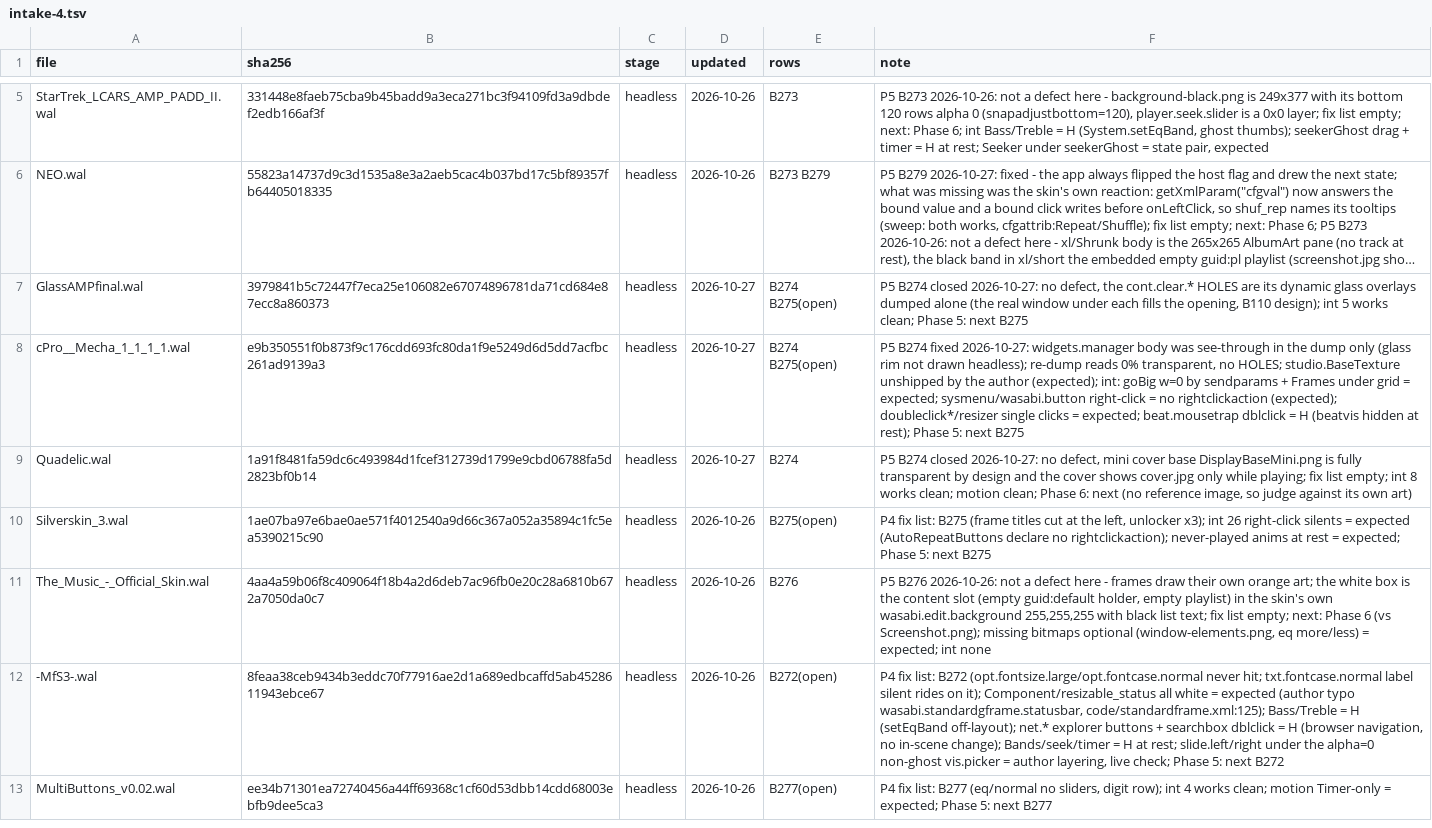
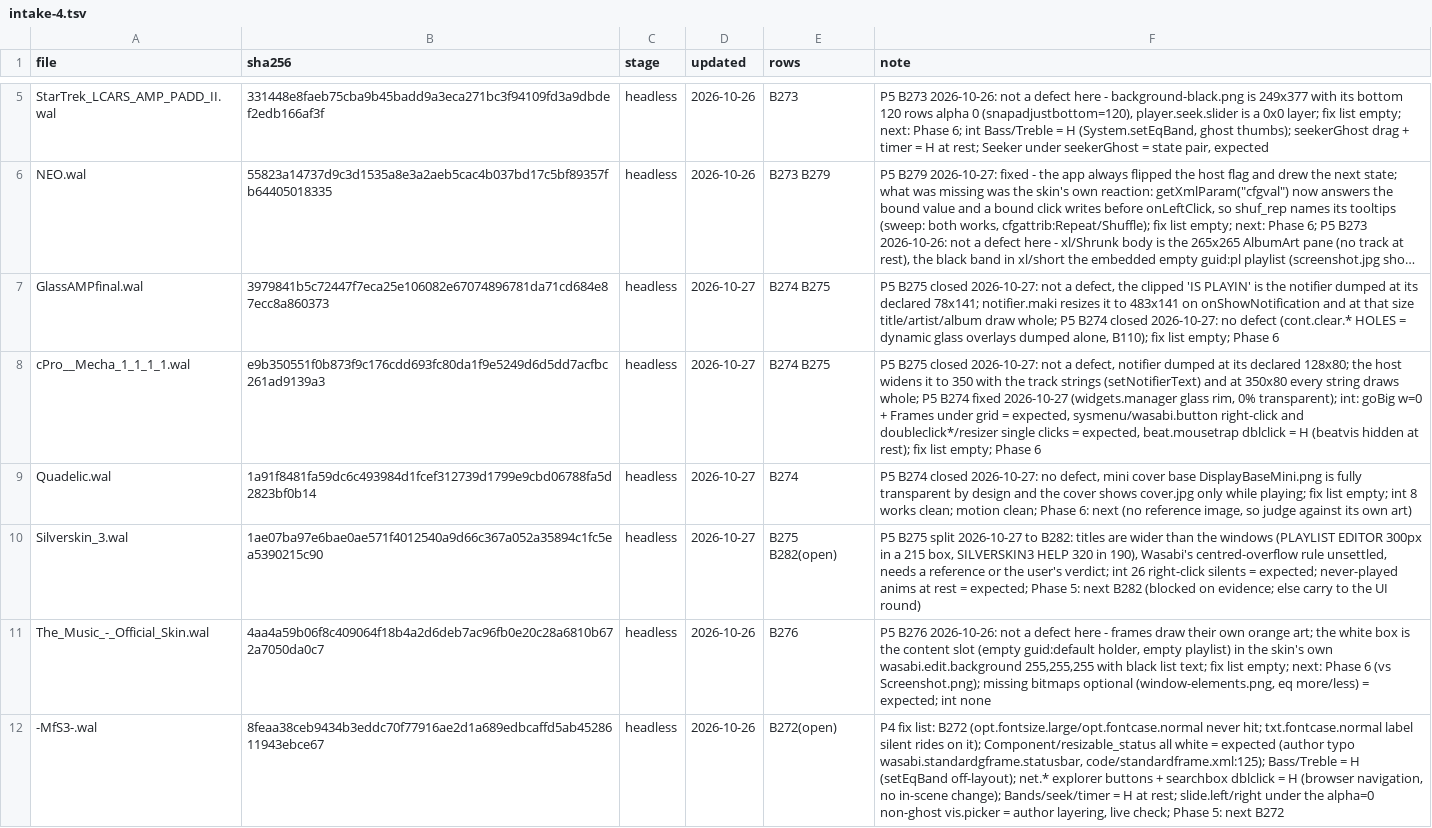
Before and after one commit to ad-repo/nullplayer, a TSV file: docs/winamp-modern/intakes/intake-4.tsv, drawn as a sheet; only a part is shown, gaps mark what is left out; the shorter side is filled out with more unchanged rows; long unchanged cells end in …; the diff names each change by its address in the sheet, - before the commit and + after, or states it on an @@ line.

```diff
--- a/docs/winamp-modern/intakes/intake-4.tsv
+++ b/docs/winamp-modern/intakes/intake-4.tsv
-E7:E8 (rows): B274 B275(open)
+E7:E8 (rows): B274 B275
-F7 (note): P5 B274 closed 2026-10-27: no defect, the cont.clear.* HOLES are its dynamic glass overlays dumped alone (the real window under each fills the opening, B110 design); int 5 works clean; Phase 5: next B275
+F7 (note): P5 B275 closed 2026-10-27: not a defect, the clipped 'IS PLAYIN' is the notifier dumped at its declared 78x141; notifier.maki resizes it to 483x141 on onShowNotification and at that size title/artist/album draw whole; P5 B274 closed 2026-10-27: no defect (cont.clear.* HOLES = dynamic glass overlays dumped alone, B110); fix list empty; Phase 6
-F8 (note): P5 B274 fixed 2026-10-27: widgets.manager body was see-through in the dump only (glass rim not drawn headless); re-dump reads 0% transparent, no HOLES; studio.BaseTexture unshipped by the author (expected); int: goBig w=0 by sendparams + Frames under grid = expected; sysmenu/wasabi.button right-click = no rightclickaction (expected); doubleclick*/resizer single clicks = expected; beat.mousetrap dblclick = H (beatvis hidden at rest); Phase 5: next B275
+F8 (note): P5 B275 closed 2026-10-27: not a defect, notifier dumped at its declared 128x80; the host widens it to 350 with the track strings (setNotifierText) and at 350x80 every string draws whole; P5 B274 fixed 2026-10-27 (widgets.manager glass rim, 0% transparent); int: goBig w=0 + Frames under grid = expected, sysmenu/wasabi.button right-click and doubleclick*/resizer single clicks = expected, beat.mousetrap dblclick = H (beatvis hidden at rest); fix list empty; Phase 6
-D10 (updated): 2026-10-26
+D10 (updated): 2026-10-27
-E10 (rows): B275(open)
+E10 (rows): B275 B282(open)
-F10 (note): P4 fix list: B275 (frame titles cut at the left, unlocker x3); int 26 right-click silents = expected (AutoRepeatButtons declare no rightclickaction); never-played anims at rest = expected; Phase 5: next B275
+F10 (note): P5 B275 split 2026-10-27 to B282: titles are wider than the windows (PLAYLIST EDITOR 300px in a 215 box, SILVERSKIN3 HELP 320 in 190), Wasabi's centred-overflow rule unsettled, needs a reference or the user's verdict; int 26 right-click silents = expected; never-played anims at rest = expected; Phase 5: next B282 (blocked on evidence; else carry to the UI round)
```
Also changed, not shown: 3 other files.
